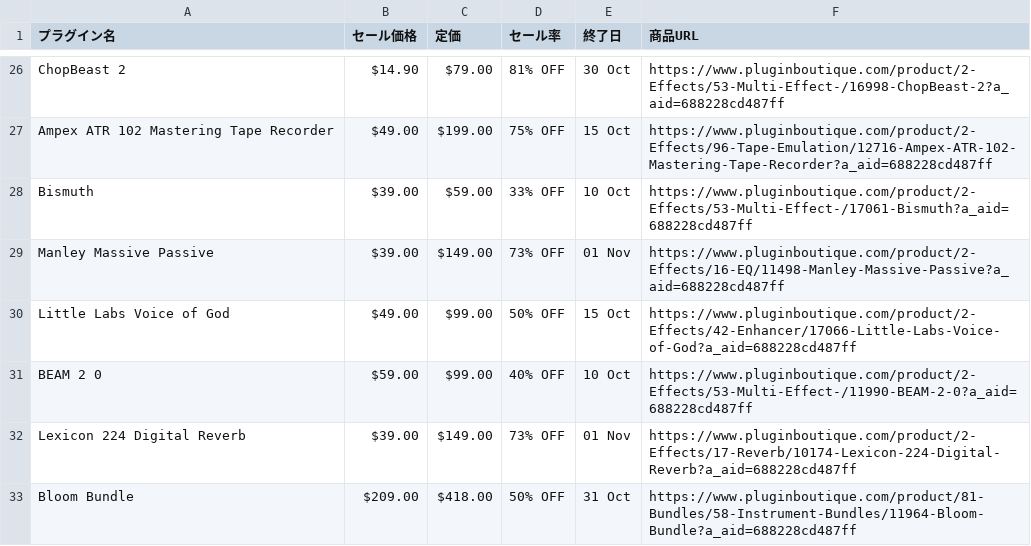
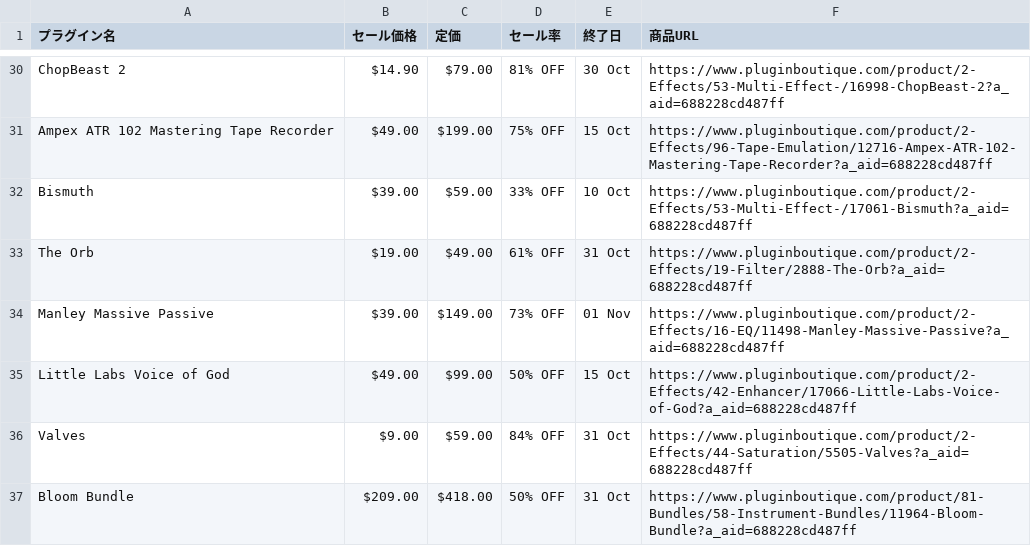
Before and after one commit to Plugin-Tsushin/plugin-boutique-scraper, a CSV file: output/plugin_data.csv, drawn as a sheet; only a part is shown, gaps mark what is left out; the diff covers the shown part only.

```diff
--- a/output/plugin_data.csv
+++ b/output/plugin_data.csv
@@ -28,6 +32,6 @@ Ampex ATR 102 Mastering Tape Recorder,$49.00,$199.00,75% OFF,15 Oct,https://www.
 Bismuth,$39.00,$59.00,33% OFF,10 Oct,https://www.pluginboutique.com/product/2-Effects/53-Multi-Effect-/17061-Bismuth?a_aid=688228cd487ff
+The Orb,$19.00,$49.00,61% OFF,31 Oct,https://www.pluginboutique.com/product/2-Effects/19-Filter/2888-The-Orb?a_aid=688228cd487ff
 Manley Massive Passive,$39.00,$149.00,73% OFF,01 Nov,https://www.pluginboutique.com/product/2-Effects/16-EQ/11498-Manley-Massive-Passive?a_aid=688228cd487ff
 Little Labs Voice of God,$49.00,$99.00,50% OFF,15 Oct,https://www.pluginboutique.com/product/2-Effects/42-Enhancer/17066-Little-Labs-Voice-of-God?a_aid=688228cd487ff
-BEAM 2 0,$59.00,$99.00,40% OFF,10 Oct,https://www.pluginboutique.com/product/2-Effects/53-Multi-Effect-/11990-BEAM-2-0?a_aid=688228cd487ff
-Lexicon 224 Digital Reverb,$39.00,$149.00,73% OFF,01 Nov,https://www.pluginboutique.com/product/2-Effects/17-Reverb/10174-Lexicon-224-Digital-Reverb?a_aid=688228cd487ff
+Valves,$9.00,$59.00,84% OFF,31 Oct,https://www.pluginboutique.com/product/2-Effects/44-Saturation/5505-Valves?a_aid=688228cd487ff
 Bloom Bundle,$209.00,$418.00,50% OFF,31 Oct,https://www.pluginboutique.com/product/81-Bundles/58-Instrument-Bundles/11964-Bloom-Bundle?a_aid=688228cd487ff
```
Also changed, not shown: 6 added rows, 1 removed row and 14 moved rows elsewhere in this file.
